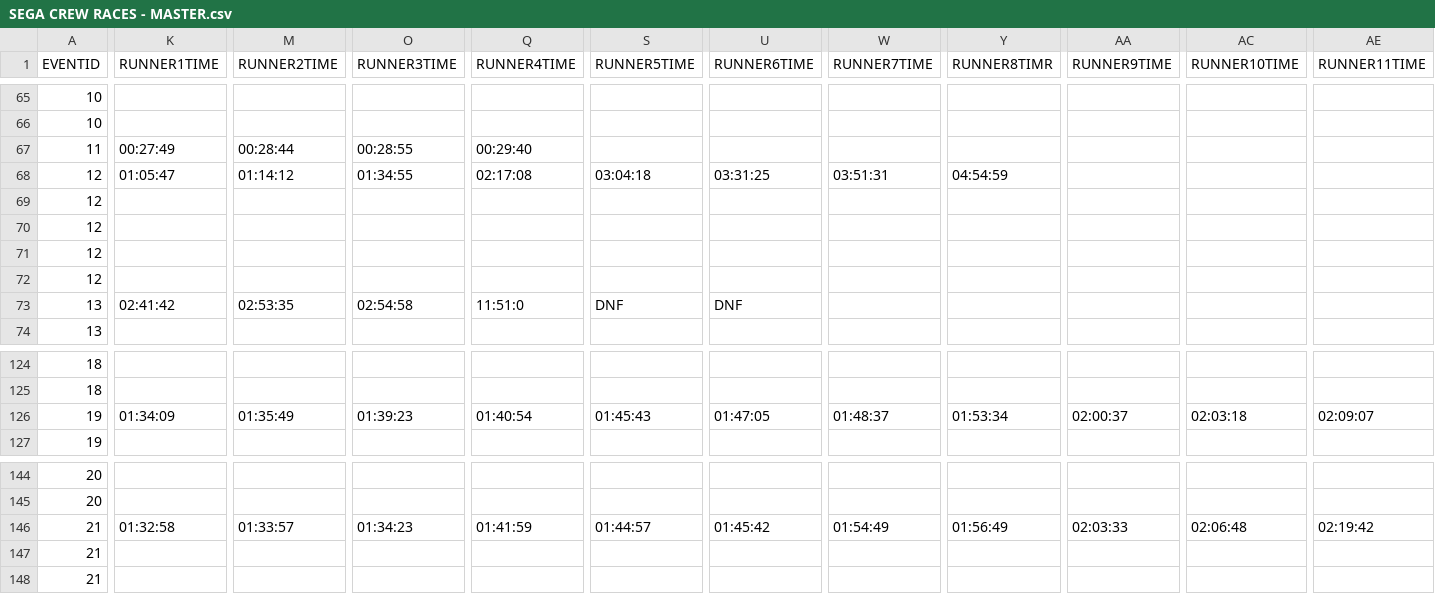
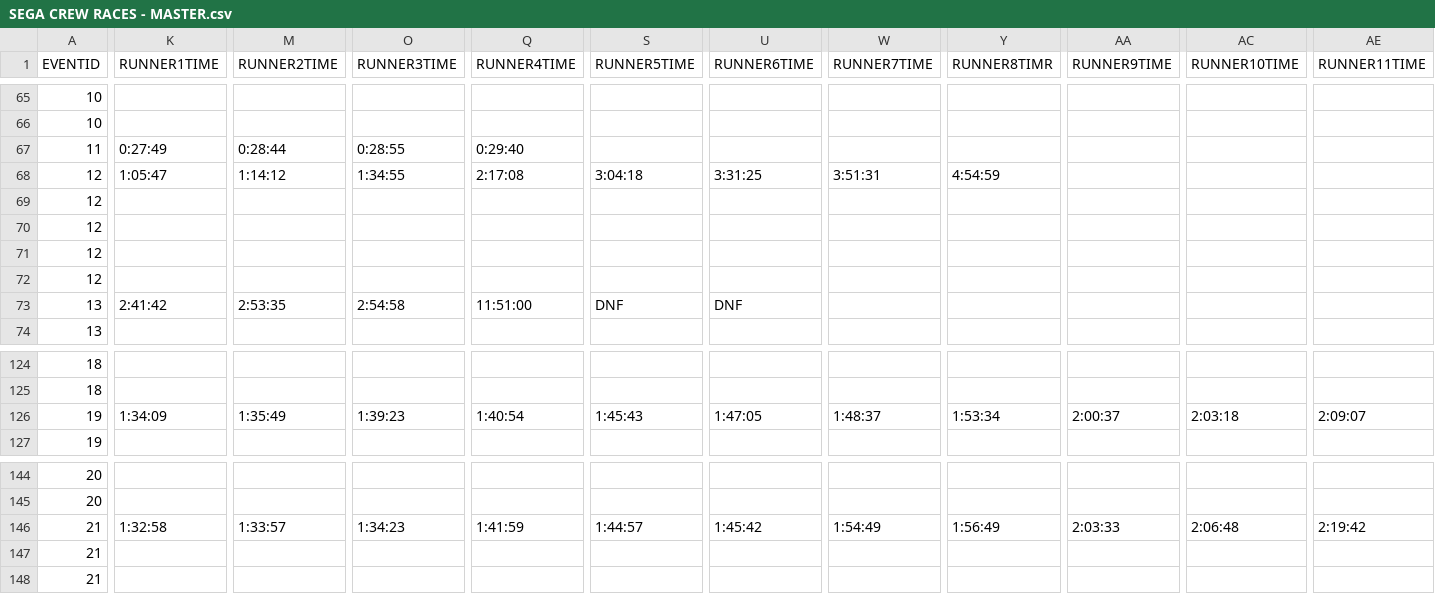
Before and after one commit to segacrew/segacrew-website, a CSV file: SEGA CREW RACES - MASTER.csv, drawn as a sheet; only a part is shown, gaps mark what is left out; the diff covers the shown part only; the diff names each change by its address in the sheet, - before the commit and + after, or states it on an @@ line.

```diff
--- a/SEGA CREW RACES - MASTER.csv
+++ b/SEGA CREW RACES - MASTER.csv
-K67 (RUNNER1TIME): 00:27:49
+K67 (RUNNER1TIME): 0:27:49
-M67 (RUNNER2TIME): 00:28:44
+M67 (RUNNER2TIME): 0:28:44
-O67 (RUNNER3TIME): 00:28:55
+O67 (RUNNER3TIME): 0:28:55
-Q67 (RUNNER4TIME): 00:29:40
+Q67 (RUNNER4TIME): 0:29:40
-K68 (RUNNER1TIME): 01:05:47
+K68 (RUNNER1TIME): 1:05:47
-M68 (RUNNER2TIME): 01:14:12
+M68 (RUNNER2TIME): 1:14:12
-O68 (RUNNER3TIME): 01:34:55
+O68 (RUNNER3TIME): 1:34:55
-Q68 (RUNNER4TIME): 02:17:08
+Q68 (RUNNER4TIME): 2:17:08
-S68 (RUNNER5TIME): 03:04:18
+S68 (RUNNER5TIME): 3:04:18
-U68 (RUNNER6TIME): 03:31:25
+U68 (RUNNER6TIME): 3:31:25
-W68 (RUNNER7TIME): 03:51:31
+W68 (RUNNER7TIME): 3:51:31
-Y68 (RUNNER8TIMR): 04:54:59
+Y68 (RUNNER8TIMR): 4:54:59
-K73 (RUNNER1TIME): 02:41:42
+K73 (RUNNER1TIME): 2:41:42
-M73 (RUNNER2TIME): 02:53:35
+M73 (RUNNER2TIME): 2:53:35
-O73 (RUNNER3TIME): 02:54:58
+O73 (RUNNER3TIME): 2:54:58
-Q73 (RUNNER4TIME): 11:51:0
+Q73 (RUNNER4TIME): 11:51:00
-K126 (RUNNER1TIME): 01:34:09
+K126 (RUNNER1TIME): 1:34:09
-M126 (RUNNER2TIME): 01:35:49
+M126 (RUNNER2TIME): 1:35:49
-O126 (RUNNER3TIME): 01:39:23
+O126 (RUNNER3TIME): 1:39:23
-Q126 (RUNNER4TIME): 01:40:54
+Q126 (RUNNER4TIME): 1:40:54
-S126 (RUNNER5TIME): 01:45:43
+S126 (RUNNER5TIME): 1:45:43
-U126 (RUNNER6TIME): 01:47:05
+U126 (RUNNER6TIME): 1:47:05
-W126 (RUNNER7TIME): 01:48:37
+W126 (RUNNER7TIME): 1:48:37
-Y126 (RUNNER8TIMR): 01:53:34
+Y126 (RUNNER8TIMR): 1:53:34
-AA126 (RUNNER9TIME): 02:00:37
+AA126 (RUNNER9TIME): 2:00:37
-AC126 (RUNNER10TIME): 02:03:18
+AC126 (RUNNER10TIME): 2:03:18
-AE126 (RUNNER11TIME): 02:09:07
+AE126 (RUNNER11TIME): 2:09:07
-K146 (RUNNER1TIME): 01:32:58
+K146 (RUNNER1TIME): 1:32:58
-M146 (RUNNER2TIME): 01:33:57
+M146 (RUNNER2TIME): 1:33:57
-O146 (RUNNER3TIME): 01:34:23
+O146 (RUNNER3TIME): 1:34:23
-Q146 (RUNNER4TIME): 01:41:59
+Q146 (RUNNER4TIME): 1:41:59
-S146 (RUNNER5TIME): 01:44:57
+S146 (RUNNER5TIME): 1:44:57
-U146 (RUNNER6TIME): 01:45:42
+U146 (RUNNER6TIME): 1:45:42
-W146 (RUNNER7TIME): 01:54:49
+W146 (RUNNER7TIME): 1:54:49
-Y146 (RUNNER8TIMR): 01:56:49
+Y146 (RUNNER8TIMR): 1:56:49
-AA146 (RUNNER9TIME): 02:03:33
+AA146 (RUNNER9TIME): 2:03:33
-AC146 (RUNNER10TIME): 02:06:48
+AC146 (RUNNER10TIME): 2:06:48
-AE146 (RUNNER11TIME): 02:19:42
+AE146 (RUNNER11TIME): 2:19:42
```
Also changed, not shown: 127 edited cells elsewhere in this file, 3 other files.
